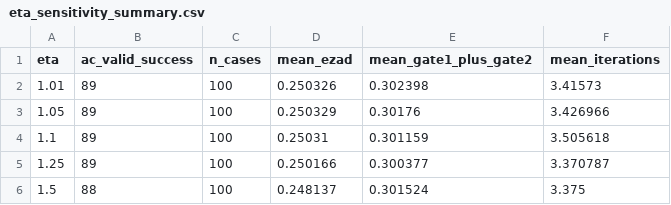
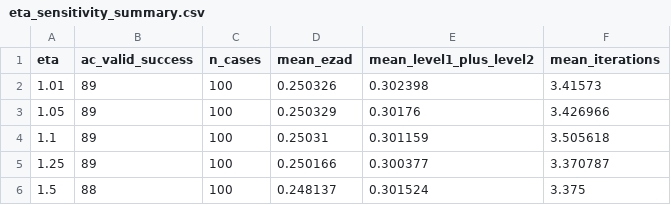
Before and after one commit to a734402468-debug/knowledge-guided-corrective-redispatch-supplement, a CSV file: revision_analysis/parameter_sensitivity/eta_sensitivity_summary.csv, drawn as a sheet.

```diff
--- a/revision_analysis/parameter_sensitivity/eta_sensitivity_summary.csv
+++ b/revision_analysis/parameter_sensitivity/eta_sensitivity_summary.csv
@@ -1,2 +1,2 @@
-eta,ac_valid_success,n_cases,mean_ezad,mean_gate1_plus_gate2,mean_iterations
+eta,ac_valid_success,n_cases,mean_ezad,mean_level1_plus_level2,mean_iterations
 1.01,89,100,0.250326,0.302398,3.41573
```
Also changed, not shown: experiment_data/llm_label_verification_clean/table3_label_verification_summary.csv, revision_analysis/common_subset/common_subset_summary.csv.
